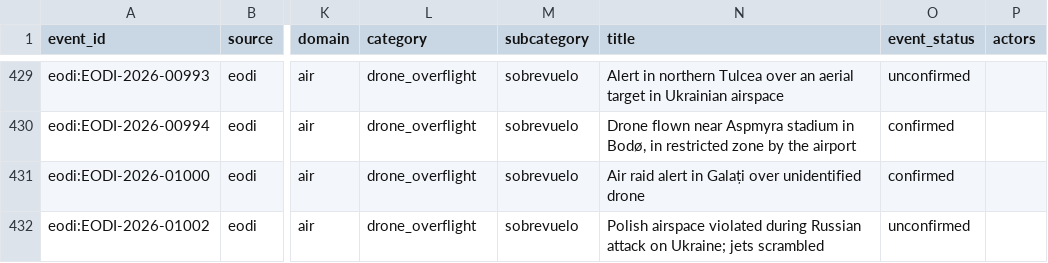
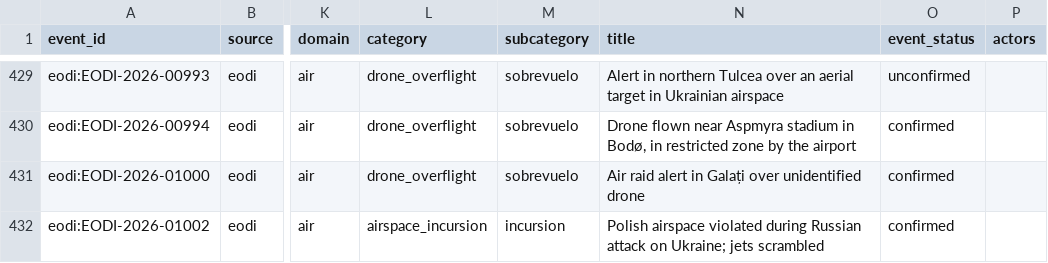
Before and after one commit to tryph0n/hybrid-tracker, a CSV file: data/events/eodi.csv, drawn as a sheet; only a part is shown, gaps mark what is left out; the diff names each change by its address in the sheet, - before the commit and + after, or states it on an @@ line.

```diff
--- a/data/events/eodi.csv
+++ b/data/events/eodi.csv
-L432 (category): drone_overflight
+L432 (category): airspace_incursion
-M432 (subcategory): sobrevuelo
+M432 (subcategory): incursion
-O432 (event_status): unconfirmed
+O432 (event_status): confirmed
```
